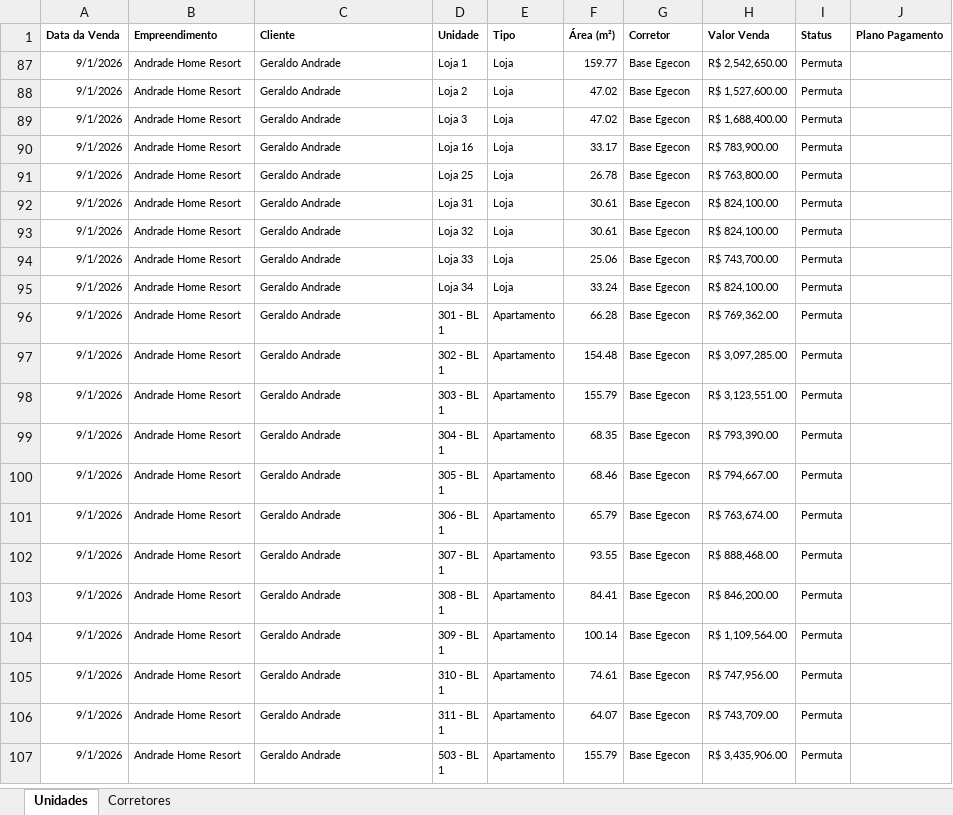
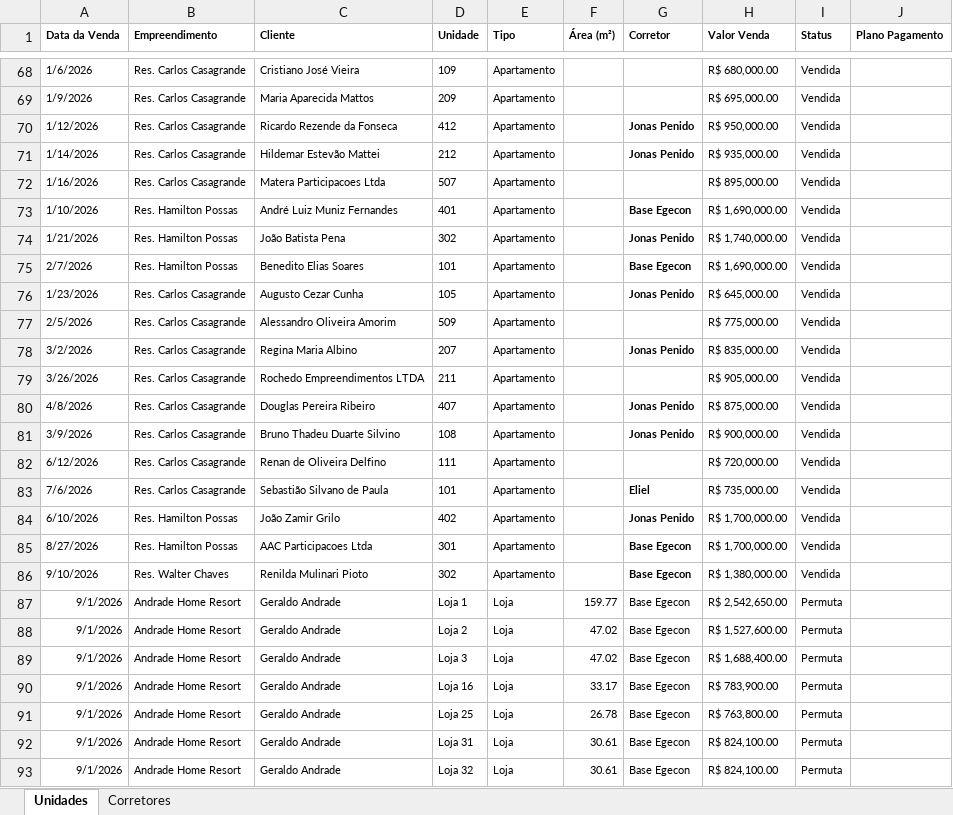
Before and after one commit to egecon-engenharia/salesdashboard, an Excel workbook: modelo-painel-vendas.xlsx, sheet Unidades, drawn as a sheet; only a part is shown, gaps mark what is left out; the shorter side is filled out with more unchanged rows; values as stored, in another font and other column widths than the file's, no borders; the diff covers the shown part only; the diff names each change by its address in the sheet, - before the commit and + after, or states it on an @@ line.

```diff
--- a/modelo-painel-vendas.xlsx (sheet Unidades)
+++ b/modelo-painel-vendas.xlsx (sheet Unidades)
@@ row 68 unhidden: 1/6/2026 | Res. Carlos Casagrande | Cristiano José Vieira | 109 | Apartamento |  |  | R$ 680,000.00 | Vendida @@
@@ row 69 unhidden: 1/9/2026 | Res. Carlos Casagrande | Maria Aparecida Mattos | 209 | Apartamento |  |  | R$ 695,000.00 | Vendida @@
@@ row 70 unhidden: 1/12/2026 | Res. Carlos Casagrande | Ricardo Rezende da Fonseca | 412 | Apartamento |  | Jonas Penido | R$ 950,000.00 | Vendida @@
@@ row 71 unhidden: 1/14/2026 | Res. Carlos Casagrande | Hildemar Estevão Mattei | 212 | Apartamento |  | Jonas Penido | R$ 935,000.00 | Vendida @@
@@ row 72 unhidden: 1/16/2026 | Res. Carlos Casagrande | Matera Participacoes Ltda | 507 | Apartamento |  |  | R$ 895,000.00 | Vendida @@
@@ row 73 unhidden: 1/10/2026 | Res. Hamilton Possas | André Luiz Muniz Fernandes | 401 | Apartamento |  | Base Egecon | R$ 1,690,000.00 | Vendida @@
@@ row 74 unhidden: 1/21/2026 | Res. Hamilton Possas | João Batista Pena | 302 | Apartamento |  | Jonas Penido | R$ 1,740,000.00 | Vendida @@
@@ row 75 unhidden: 2/7/2026 | Res. Hamilton Possas | Benedito Elias Soares | 101 | Apartamento |  | Base Egecon | R$ 1,690,000.00 | Vendida @@
@@ row 76 unhidden: 1/23/2026 | Res. Carlos Casagrande | Augusto Cezar Cunha | 105 | Apartamento |  | Jonas Penido | R$ 645,000.00 | Vendida @@
@@ row 77 unhidden: 2/5/2026 | Res. Carlos Casagrande | Alessandro Oliveira Amorim | 509 | Apartamento |  |  | R$ 775,000.00 | Vendida @@
@@ row 78 unhidden: 3/2/2026 | Res. Carlos Casagrande | Regina Maria Albino | 207 | Apartamento |  | Jonas Penido | R$ 835,000.00 | Vendida @@
@@ row 79 unhidden: 3/26/2026 | Res. Carlos Casagrande | Rochedo Empreendimentos LTDA | 211 | Apartamento |  |  | R$ 905,000.00 | Vendida @@
@@ row 80 unhidden: 4/8/2026 | Res. Carlos Casagrande | Douglas Pereira Ribeiro | 407 | Apartamento |  | Jonas Penido | R$ 875,000.00 | Vendida @@
@@ row 81 unhidden: 3/9/2026 | Res. Carlos Casagrande | Bruno Thadeu Duarte Silvino | 108 | Apartamento |  | Jonas Penido | R$ 900,000.00 | Vendida @@
@@ row 82 unhidden: 6/12/2026 | Res. Carlos Casagrande | Renan de Oliveira Delfino | 111 | Apartamento |  |  | R$ 720,000.00 | Vendida @@
@@ row 83 unhidden: 7/6/2026 | Res. Carlos Casagrande | Sebastião Silvano de Paula | 101 | Apartamento |  | Eliel | R$ 735,000.00 | Vendida @@
@@ row 84 unhidden: 6/10/2026 | Res. Hamilton Possas | João Zamir Grilo | 402 | Apartamento |  | Jonas Penido | R$ 1,700,000.00 | Vendida @@
@@ row 85 unhidden: 8/27/2026 | Res. Hamilton Possas | AAC Participacoes Ltda | 301 | Apartamento |  | Base Egecon | R$ 1,700,000.00 | Vendida @@
@@ row 86 unhidden: 9/10/2026 | Res. Walter Chaves | Renilda Mulinari Pioto | 302 | Apartamento |  | Base Egecon | R$ 1,380,000.00 | Vendida @@
```
Also changed, not shown: 507 added rows and 66 hidden or unhidden rows elsewhere in this sheet, 2 other files.
